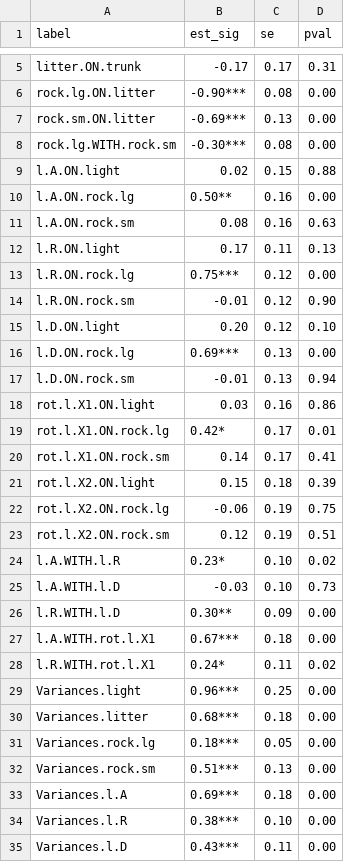
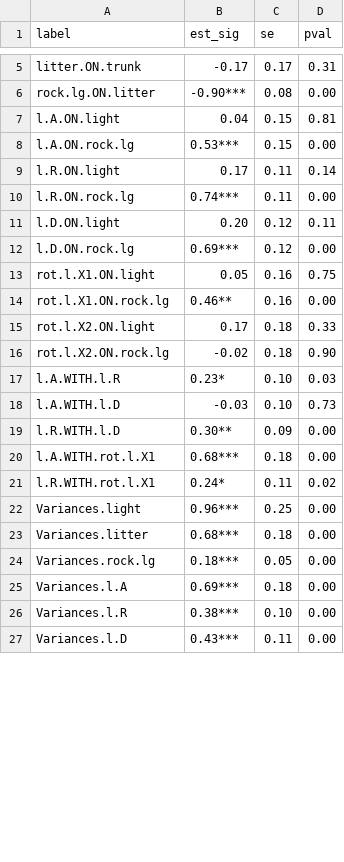
Before and after one commit to ECGen/scrl, a CSV file: results/sem_results_lichen.csv, drawn as a sheet; only a part is shown, gaps mark what is left out; the diff covers the shown part only.

```diff
--- a/results/sem_results_lichen.csv
+++ b/results/sem_results_lichen.csv
@@ -6,23 +6,16 @@
 "rock.lg.ON.litter","-0.90***","0.08","0.00"
-"rock.sm.ON.litter","-0.69***","0.13","0.00"
-"rock.lg.WITH.rock.sm","-0.30***","0.08","0.00"
-"l.A.ON.light","0.02","0.15","0.88"
-"l.A.ON.rock.lg","0.50**","0.16","0.00"
-"l.A.ON.rock.sm","0.08","0.16","0.63"
-"l.R.ON.light","0.17","0.11","0.13"
-"l.R.ON.rock.lg","0.75***","0.12","0.00"
-"l.R.ON.rock.sm","-0.01","0.12","0.90"
-"l.D.ON.light","0.20","0.12","0.10"
-"l.D.ON.rock.lg","0.69***","0.13","0.00"
-"l.D.ON.rock.sm","-0.01","0.13","0.94"
-"rot.l.X1.ON.light","0.03","0.16","0.86"
-"rot.l.X1.ON.rock.lg","0.42*","0.17","0.01"
-"rot.l.X1.ON.rock.sm","0.14","0.17","0.41"
-"rot.l.X2.ON.light","0.15","0.18","0.39"
-"rot.l.X2.ON.rock.lg","-0.06","0.19","0.75"
-"rot.l.X2.ON.rock.sm","0.12","0.19","0.51"
-"l.A.WITH.l.R","0.23*","0.10","0.02"
+"l.A.ON.light","0.04","0.15","0.81"
+"l.A.ON.rock.lg","0.53***","0.15","0.00"
+"l.R.ON.light","0.17","0.11","0.14"
+"l.R.ON.rock.lg","0.74***","0.11","0.00"
+"l.D.ON.light","0.20","0.12","0.11"
+"l.D.ON.rock.lg","0.69***","0.12","0.00"
+"rot.l.X1.ON.light","0.05","0.16","0.75"
+"rot.l.X1.ON.rock.lg","0.46**","0.16","0.00"
+"rot.l.X2.ON.light","0.17","0.18","0.33"
+"rot.l.X2.ON.rock.lg","-0.02","0.18","0.90"
+"l.A.WITH.l.R","0.23*","0.10","0.03"
 "l.A.WITH.l.D","-0.03","0.10","0.73"
 "l.R.WITH.l.D","0.30**","0.09","0.00"
-"l.A.WITH.rot.l.X1","0.67***","0.18","0.00"
+"l.A.WITH.rot.l.X1","0.68***","0.18","0.00"
 "l.R.WITH.rot.l.X1","0.24*","0.11","0.02"
@@ -31,3 +24,2 @@
 "Variances.rock.lg","0.18***","0.05","0.00"
-"Variances.rock.sm","0.51***","0.13","0.00"
 "Variances.l.A","0.69***","0.18","0.00"
```
Also changed, not shown: 9 edited cells elsewhere in this file, 11 other files.
